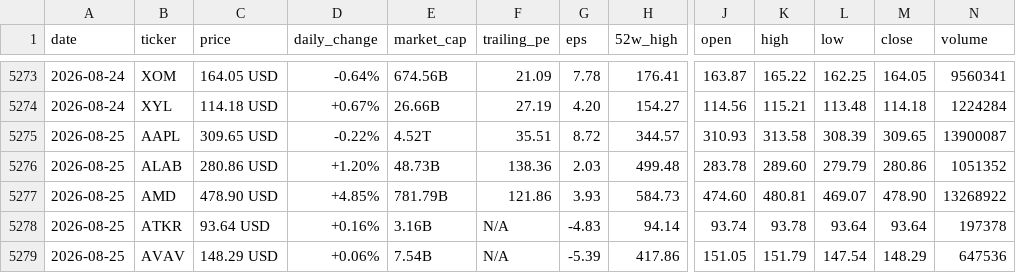
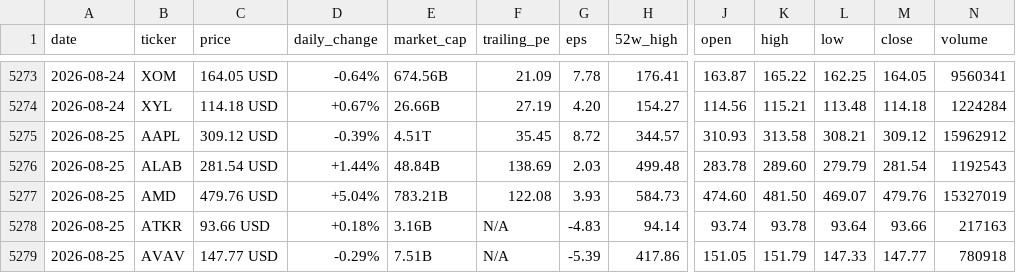
Before and after one commit to parkjunhee0510/pkrich, a CSV file: output/data/price_history.csv, drawn as a sheet; only a part is shown, gaps mark what is left out; the diff covers the shown part only; the diff names each change by its address in the sheet, - before the commit and + after, or states it on an @@ line.

```diff
--- a/output/data/price_history.csv
+++ b/output/data/price_history.csv
-C5275 (price): 309.65 USD
+C5275 (price): 309.12 USD
-D5275 (daily_change): -0.22%
+D5275 (daily_change): -0.39%
-E5275 (market_cap): 4.52T
+E5275 (market_cap): 4.51T
-F5275 (trailing_pe): 35.51
+F5275 (trailing_pe): 35.45
-L5275 (low): 308.39
+L5275 (low): 308.21
-M5275 (close): 309.65
+M5275 (close): 309.12
-N5275 (volume): 13900087
+N5275 (volume): 15962912
-C5276 (price): 280.86 USD
+C5276 (price): 281.54 USD
-D5276 (daily_change): +1.20%
+D5276 (daily_change): +1.44%
-E5276 (market_cap): 48.73B
+E5276 (market_cap): 48.84B
-F5276 (trailing_pe): 138.36
+F5276 (trailing_pe): 138.69
-M5276 (close): 280.86
+M5276 (close): 281.54
-N5276 (volume): 1051352
+N5276 (volume): 1192543
-C5277 (price): 478.90 USD
+C5277 (price): 479.76 USD
-D5277 (daily_change): +4.85%
+D5277 (daily_change): +5.04%
-E5277 (market_cap): 781.79B
+E5277 (market_cap): 783.21B
-F5277 (trailing_pe): 121.86
+F5277 (trailing_pe): 122.08
-K5277 (high): 480.81
+K5277 (high): 481.50
-M5277 (close): 478.90
+M5277 (close): 479.76
-N5277 (volume): 13268922
+N5277 (volume): 15327019
-C5278 (price): 93.64 USD
+C5278 (price): 93.66 USD
-D5278 (daily_change): +0.16%
+D5278 (daily_change): +0.18%
-M5278 (close): 93.64
+M5278 (close): 93.66
-N5278 (volume): 197378
+N5278 (volume): 217163
-C5279 (price): 148.29 USD
+C5279 (price): 147.77 USD
-D5279 (daily_change): +0.06%
+D5279 (daily_change): -0.29%
-E5279 (market_cap): 7.54B
+E5279 (market_cap): 7.51B
-L5279 (low): 147.54
+L5279 (low): 147.33
-M5279 (close): 148.29
+M5279 (close): 147.77
-N5279 (volume): 647536
+N5279 (volume): 780918
```
Also changed, not shown: 116 edited cells elsewhere in this file, 52 other files.
